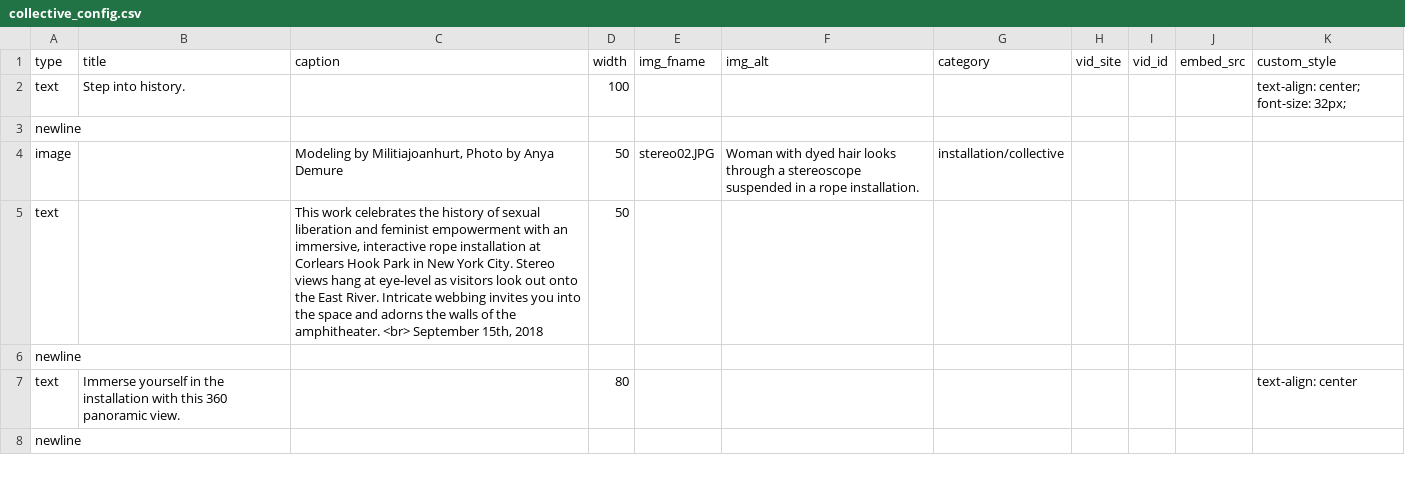
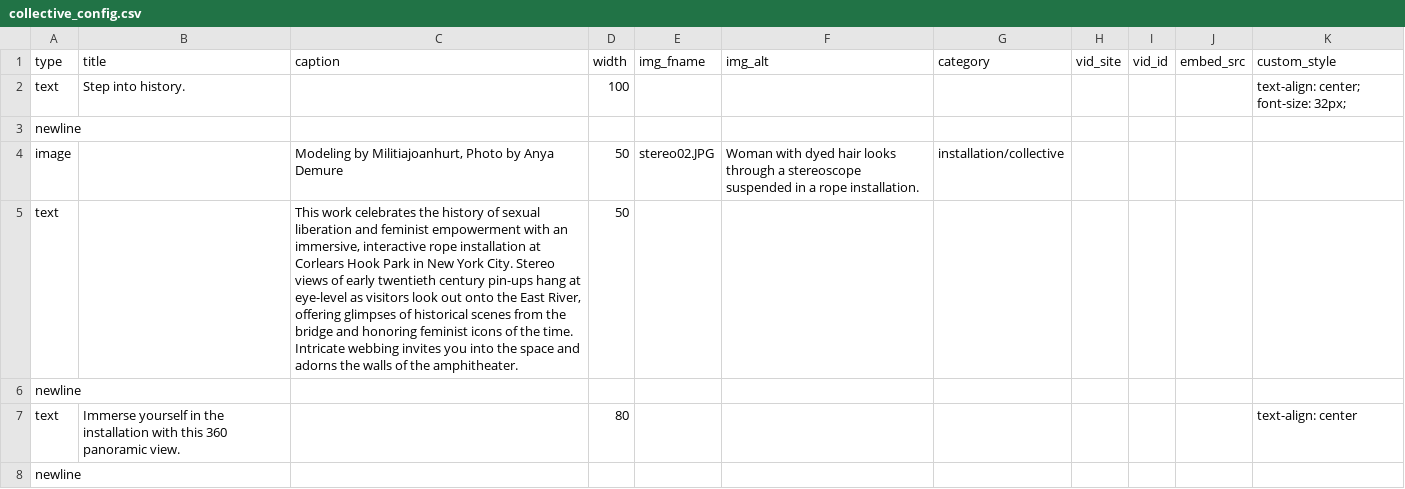
Before and after one commit to marcyvq12/marcyvq.github.io, a CSV file: config/collective_config.csv, drawn as a sheet; only a part is shown; the diff covers the shown part only.

```diff
--- a/config/collective_config.csv
+++ b/config/collective_config.csv
@@ -4,3 +4,3 @@
 "image","","Modeling by Militiajoanhurt, Photo by Anya Demure","50","stereo02.JPG","Woman with dyed hair looks through a stereoscope suspended in a rope installation.","installation/collective","","","",""
-"text","","This work celebrates the history of sexual liberation and feminist empowerment with an immersive, interactive rope installation at Corlears Hook Park in New York City. Stereo views hang at eye-level as visitors look out onto the East River. Intricate webbing invites you into the space and adorns the walls of the amphitheater. <br> September 15th, 2018","50","","","","","","",""
+"text","","This work celebrates the history of sexual liberation and feminist empowerment with an immersive, interactive rope installation at Corlears Hook Park in New York City. Stereo views of early twentieth century pin-ups hang at eye-level as visitors look out onto the East River,  offering glimpses of historical scenes from the bridge and honoring feminist icons of the time. Intricate webbing invites you into the space and adorns the walls of the amphitheater.","50","","","","","","",""
 "newline","","","","","","","","","",""
```
Also changed, not shown: 2 edited cells elsewhere in this file, config/home_config.csv, config/homotopy_config.csv, 1 other file.
